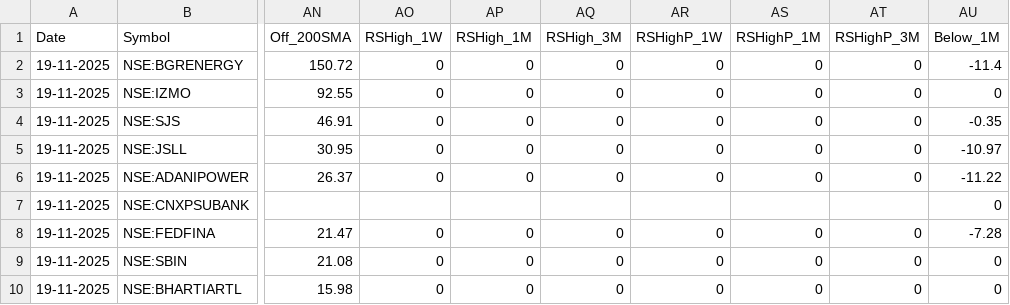
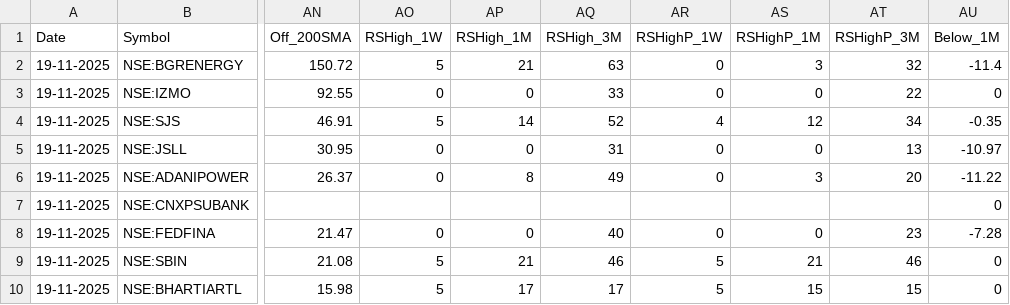
Before and after one commit to tanejahimanshu/Trading, a CSV file: 2025-11-19-nse_stocks_rs.csv, drawn as a sheet; only a part is shown, gaps mark what is left out; the diff covers the shown part only; the diff names each change by its address in the sheet, - before the commit and + after, or states it on an @@ line.

Commit message:
data: 2025-11-19-nse_stocks_rs.csv

```diff
--- a/2025-11-19-nse_stocks_rs.csv
+++ b/2025-11-19-nse_stocks_rs.csv
-AO2 (RSHigh_1W): 0
+AO2 (RSHigh_1W): 5
-AP2 (RSHigh_1M): 0
+AP2 (RSHigh_1M): 21
-AQ2 (RSHigh_3M): 0
+AQ2 (RSHigh_3M): 63
-AS2 (RSHighP_1M): 0
+AS2 (RSHighP_1M): 3
-AT2 (RSHighP_3M): 0
+AT2 (RSHighP_3M): 32
-AQ3 (RSHigh_3M): 0
+AQ3 (RSHigh_3M): 33
-AT3 (RSHighP_3M): 0
+AT3 (RSHighP_3M): 22
-AO4 (RSHigh_1W): 0
+AO4 (RSHigh_1W): 5
-AP4 (RSHigh_1M): 0
+AP4 (RSHigh_1M): 14
-AQ4 (RSHigh_3M): 0
+AQ4 (RSHigh_3M): 52
-AR4 (RSHighP_1W): 0
+AR4 (RSHighP_1W): 4
-AS4 (RSHighP_1M): 0
+AS4 (RSHighP_1M): 12
-AT4 (RSHighP_3M): 0
+AT4 (RSHighP_3M): 34
-AQ5 (RSHigh_3M): 0
+AQ5 (RSHigh_3M): 31
-AT5 (RSHighP_3M): 0
+AT5 (RSHighP_3M): 13
-AP6 (RSHigh_1M): 0
+AP6 (RSHigh_1M): 8
-AQ6 (RSHigh_3M): 0
+AQ6 (RSHigh_3M): 49
-AS6 (RSHighP_1M): 0
+AS6 (RSHighP_1M): 3
-AT6 (RSHighP_3M): 0
+AT6 (RSHighP_3M): 20
-AQ8 (RSHigh_3M): 0
+AQ8 (RSHigh_3M): 40
-AT8 (RSHighP_3M): 0
+AT8 (RSHighP_3M): 23
-AO9:AO10 (RSHigh_1W): 0
+AO9:AO10 (RSHigh_1W): 5
-AP9 (RSHigh_1M): 0
+AP9 (RSHigh_1M): 21
-AQ9 (RSHigh_3M): 0
+AQ9 (RSHigh_3M): 46
-AR9:AR10 (RSHighP_1W): 0
+AR9:AR10 (RSHighP_1W): 5
-AS9 (RSHighP_1M): 0
+AS9 (RSHighP_1M): 21
-AT9 (RSHighP_3M): 0
+AT9 (RSHighP_3M): 46
-AP10 (RSHigh_1M): 0
+AP10 (RSHigh_1M): 17
-AQ10 (RSHigh_3M): 0
+AQ10 (RSHigh_3M): 17
-AS10 (RSHighP_1M): 0
+AS10 (RSHighP_1M): 15
-AT10 (RSHighP_3M): 0
+AT10 (RSHighP_3M): 15
```
Also changed, not shown: 50 edited cells elsewhere in this file.
